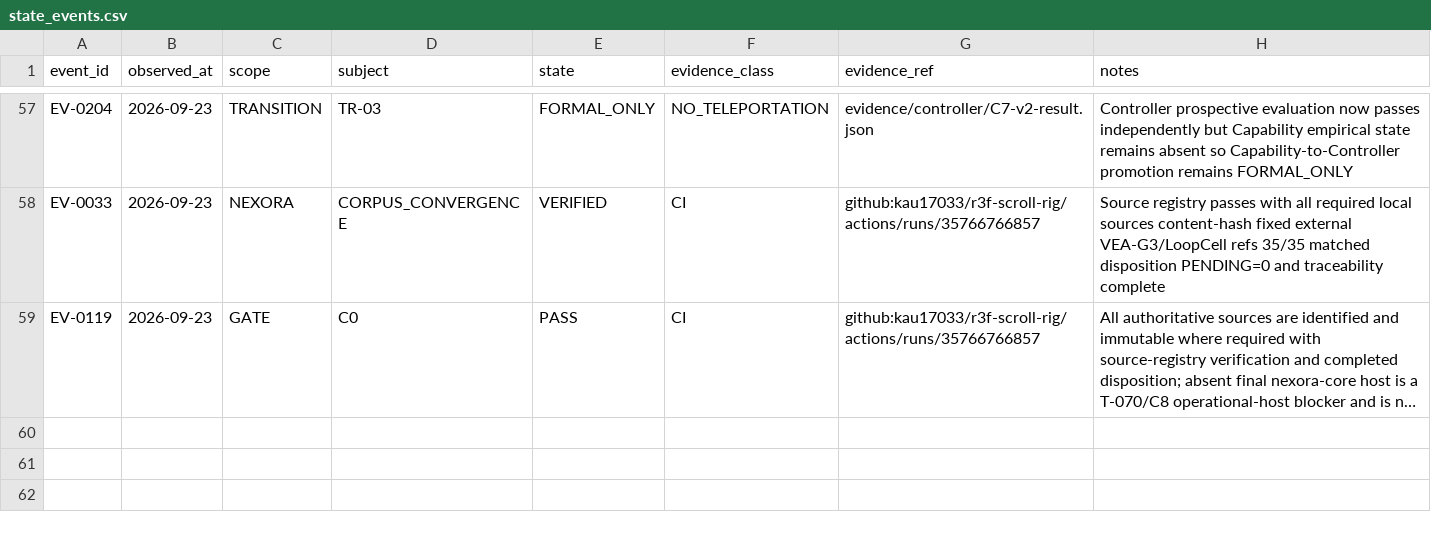
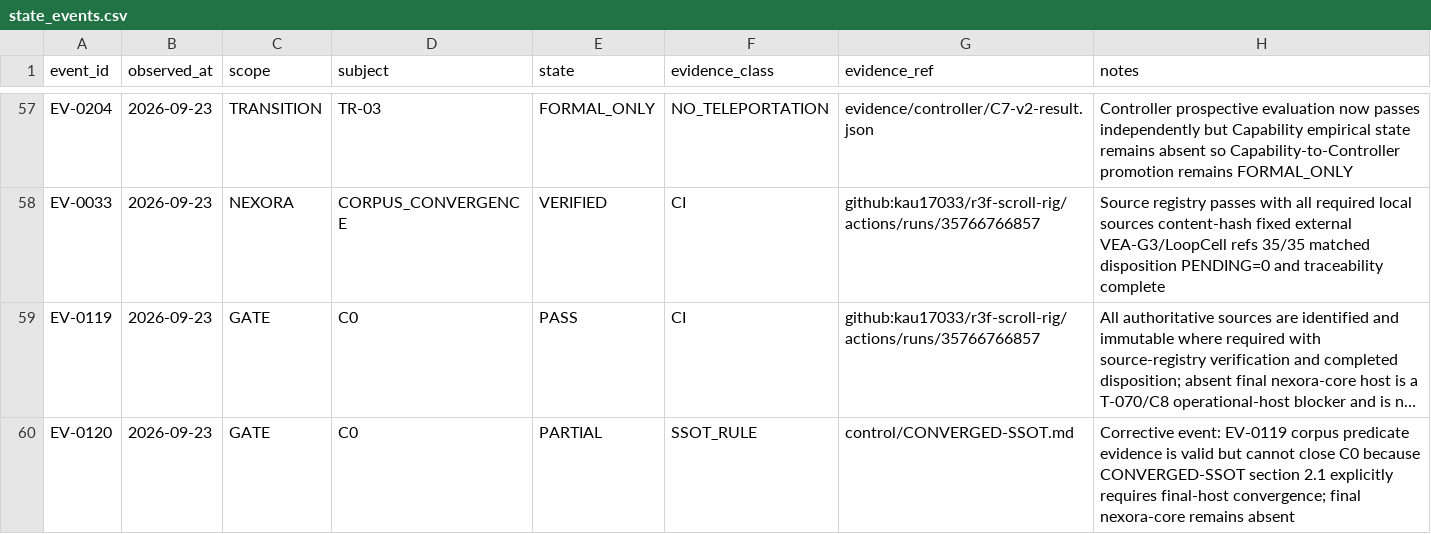
Before and after one commit to kau17033/r3f-scroll-rig, a CSV file: nexora-kit/payload/control/state_events.csv, drawn as a sheet; only a part is shown, gaps mark what is left out; long unchanged cells end in …; the diff names each change by its address in the sheet, - before the commit and + after, or states it on an @@ line.

Commit message:
Preserve explicit final-host condition on C0 via corrective event

```diff
--- a/nexora-kit/payload/control/state_events.csv
+++ b/nexora-kit/payload/control/state_events.csv
+row 60: EV-0120 | 2026-09-23 | GATE | C0 | PARTIAL | SSOT_RULE | control/CONVERGED-SSOT.md | Corrective event: EV-0119 corpus predicate evidence is valid but cannot close C0 because CONVERGED-SSOT section 2.1 explicitly requires final-host convergence; final nexora-core remains absent
```
